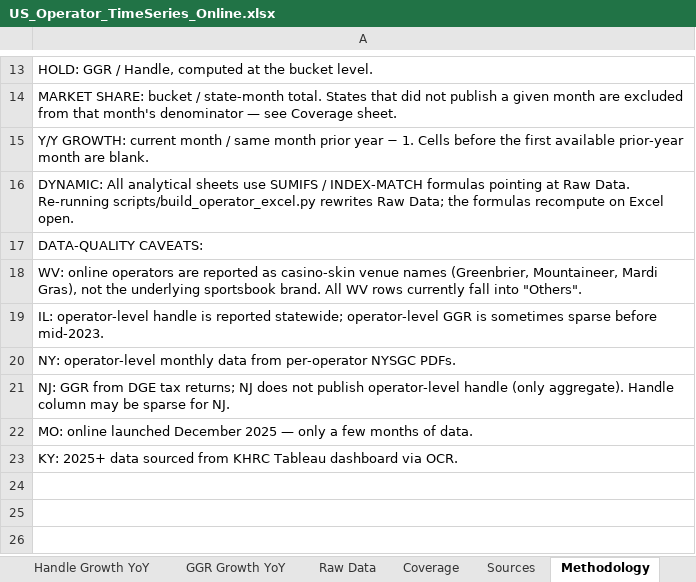
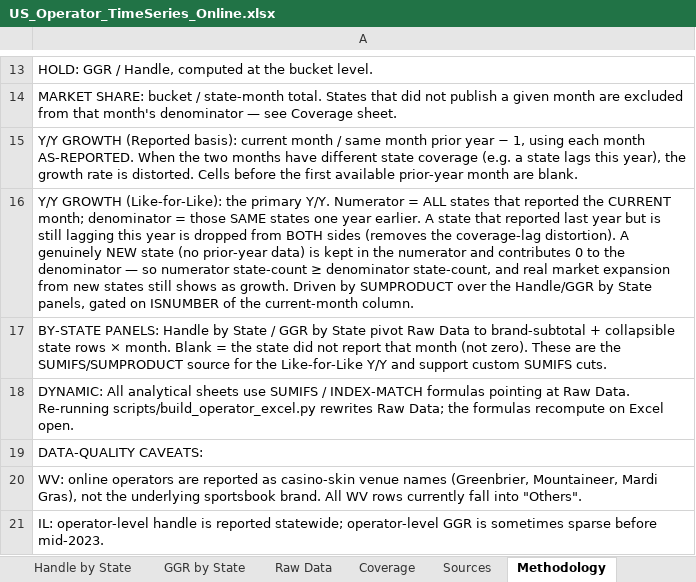
Before and after one commit to nosherzapoo/misc_data, an Excel workbook: US_Operator_TimeSeries_Online.xlsx, sheet Methodology, drawn as a sheet; only a part is shown, gaps mark what is left out; the shorter side is filled out with more unchanged rows; values as stored, in another font and other column widths than the file's, no borders; the diff names each change by its address in the sheet, - before the commit and + after, or states it on an @@ line.

```diff
--- a/US_Operator_TimeSeries_Online.xlsx (sheet Methodology)
+++ b/US_Operator_TimeSeries_Online.xlsx (sheet Methodology)
+sheet tab: Handle by State
+sheet tab: GGR by State
-A15: Y/Y GROWTH: current month / same month prior year − 1. Cells before…
+A15: Y/Y GROWTH (Reported basis): current month / same month prior year − 1, using each month AS-REPORTED. When the two months have different state coverage (e.g. a state lags this year), the growth rate is distorted. Cells before…
+row 16: Y/Y GROWTH (Like-for-Like): the primary Y/Y. Numerator = ALL states that reported the CURRENT month; denominator = those SAME states one year earlier. A state that reported last year but is still lagging this year is dropped from BOTH sides (removes the coverage-lag distortion). A genuinely NEW state (no prior-year data) is kept in the numerator and contributes 0 to the denominator — so numerator state-count ≥ denominator state-count, and real market expansion from new states still shows as growth. Driven by SUMPRODUCT over the Handle/GGR by State panels, gated on ISNUMBER of the current-month column.
+row 17: BY-STATE PANELS: Handle by State / GGR by State pivot Raw Data to brand-subtotal + collapsible state rows × month. Blank = the state did not report that month (not zero). These are the SUMIFS/SUMPRODUCT source for the Like-for-Like Y/Y and support custom SUMIFS cuts.
```
Also changed, not shown: sheet Raw Data, sheet Coverage, other sheet tabs.
